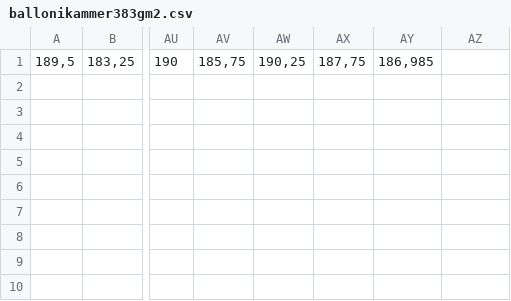
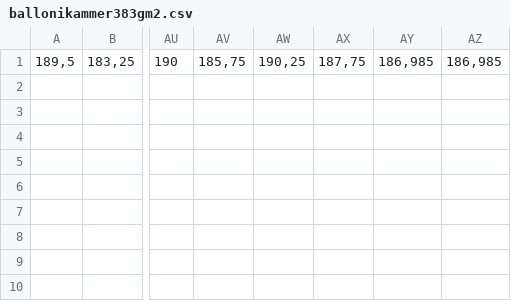
Before and after one commit to JannieTH/BachelorprojektBravo, a CSV file: LabVIEW/Statestik/ballonikammer383gm2.csv, drawn as a sheet; only a part is shown, gaps mark what is left out; the diff names each change by its address in the sheet, - before the commit and + after, or states it on an @@ line.

```diff
--- a/LabVIEW/Statestik/ballonikammer383gm2.csv
+++ b/LabVIEW/Statestik/ballonikammer383gm2.csv
-AZ1: (empty)
+AZ1: 186,985
```
Also changed, not shown: LabVIEW/Statestik/ballonikammer100målinger676ml.csv, LabVIEW/Statestik/ballonikammer216.csv, 10 other files.
